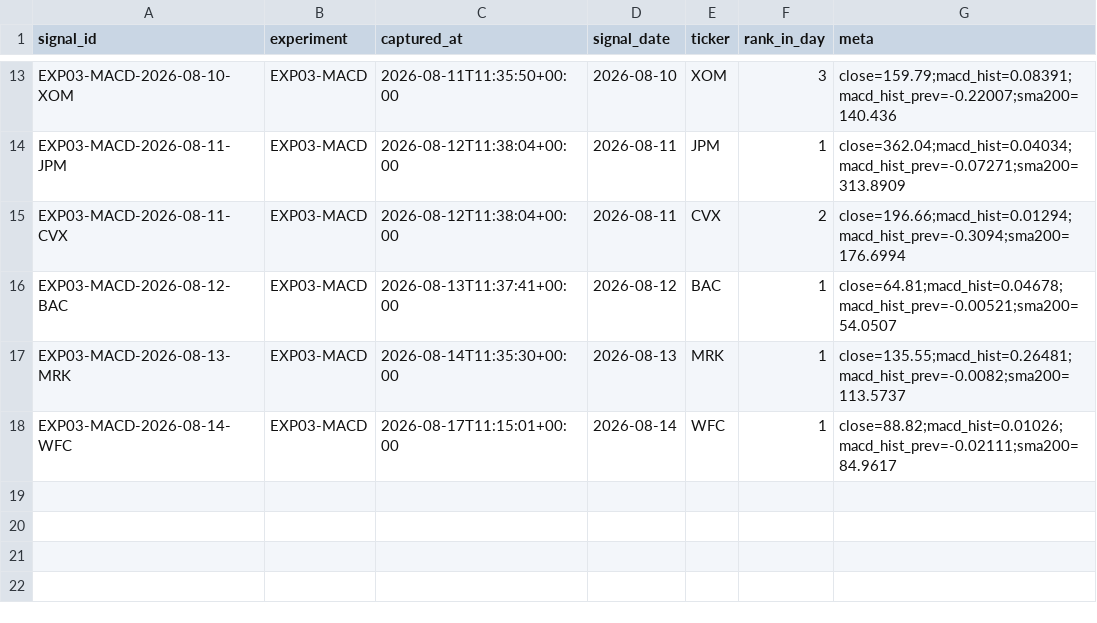
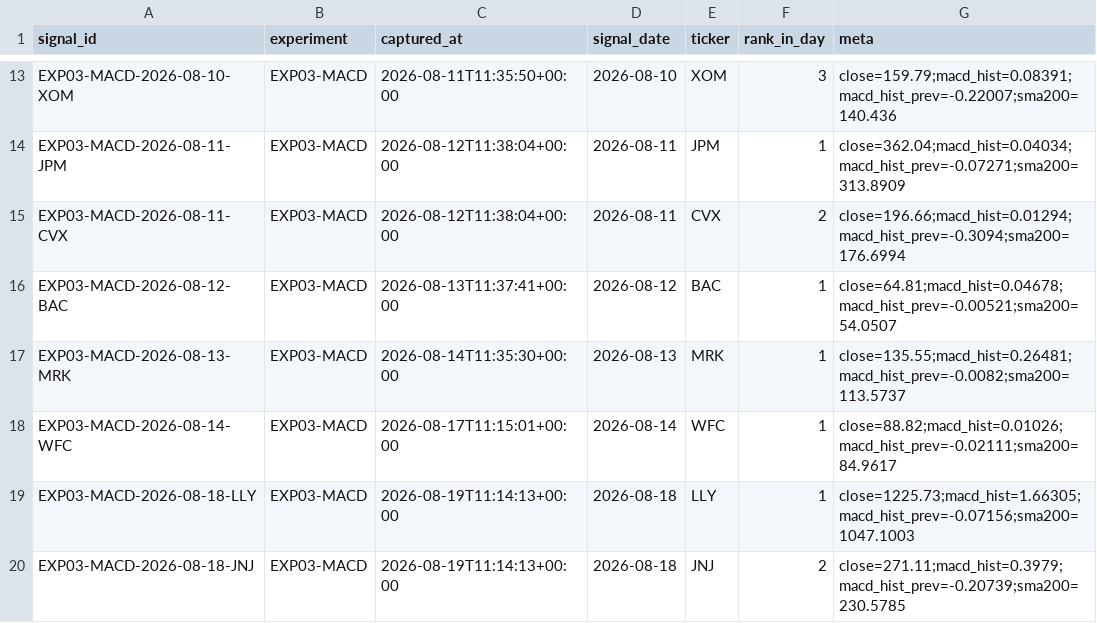
Before and after one commit to joshldavis/ThePickLog, a CSV file: experiments/EXP03-MACD-signals.csv, drawn as a sheet; only a part is shown, gaps mark what is left out.

```diff
--- a/experiments/EXP03-MACD-signals.csv
+++ b/experiments/EXP03-MACD-signals.csv
@@ -18 +18,3 @@ EXP03-MACD-2026-08-13-MRK,EXP03-MACD,2026-08-14T11:35:30+00:00,2026-08-13,MRK,1,
 EXP03-MACD-2026-08-14-WFC,EXP03-MACD,2026-08-17T11:15:01+00:00,2026-08-14,WFC,1,close=88.82;macd_hist=0.01026;macd_hist_prev=-0.02111;sma200=84.9617
+EXP03-MACD-2026-08-18-LLY,EXP03-MACD,2026-08-19T11:14:13+00:00,2026-08-18,LLY,1,close=1225.73;macd_hist=1.66305;macd_hist_prev=-0.07156;sma200=1047.1003
+EXP03-MACD-2026-08-18-JNJ,EXP03-MACD,2026-08-19T11:14:13+00:00,2026-08-18,JNJ,2,close=271.11;macd_hist=0.3979;macd_hist_prev=-0.20739;sma200=230.5785
```
Also changed, not shown: edgar_snapshot.csv, experiments/EXP07-SMAPULL-signals.csv, 10 other files.
